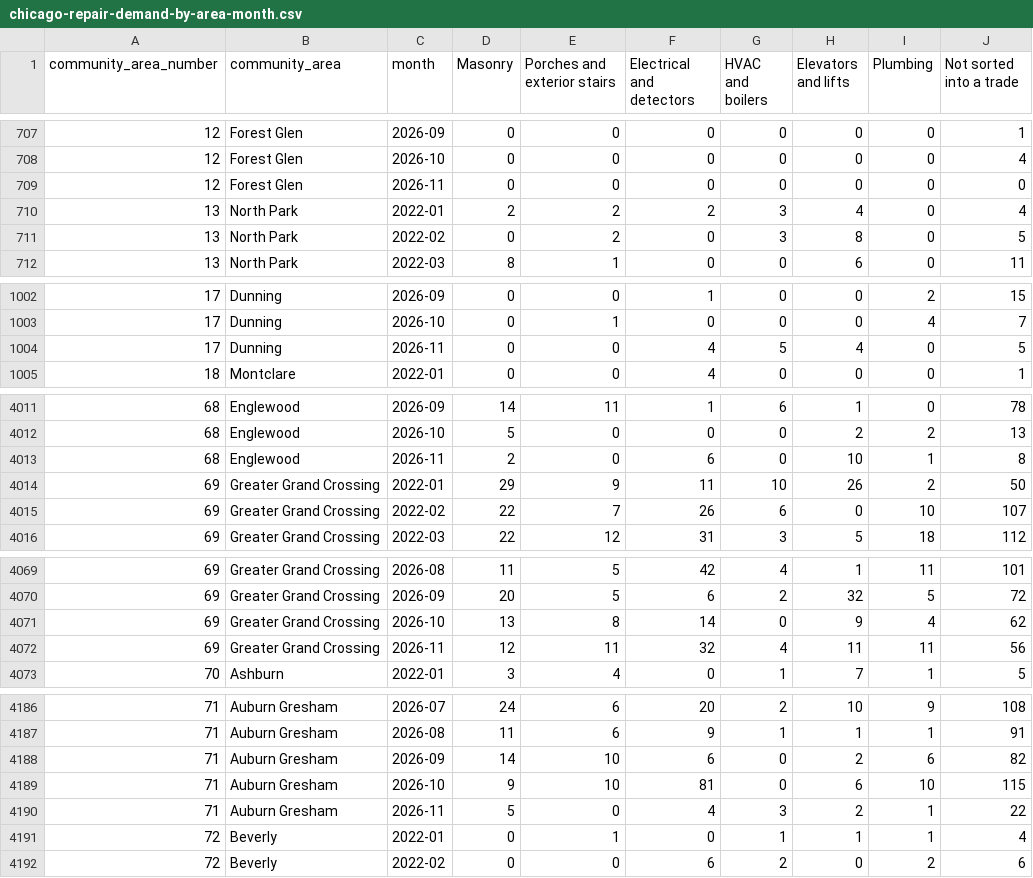
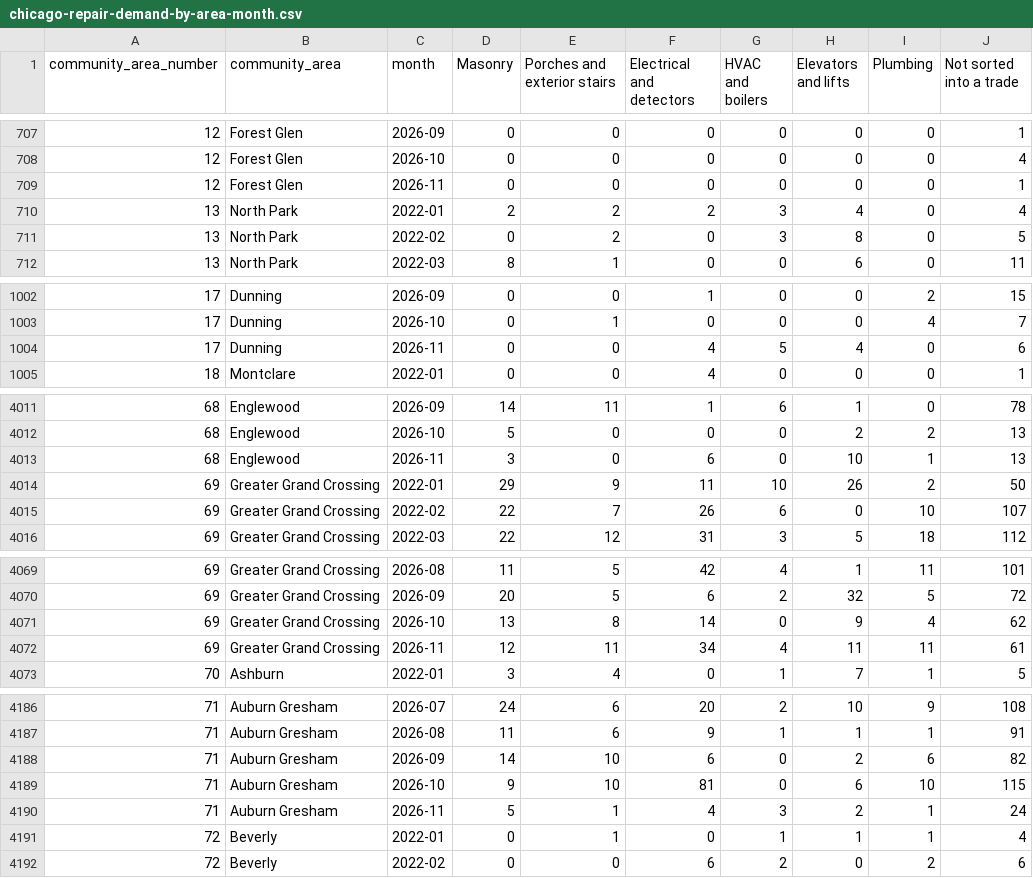
Before and after one commit to proofnotfluff-a11y/Proofnotfluff-pins, a CSV file: docs/chicago-repair-demand/chicago-repair-demand-by-area-month.csv, drawn as a sheet; only a part is shown, gaps mark what is left out; the diff covers the shown part only.

```diff
--- a/docs/chicago-repair-demand/chicago-repair-demand-by-area-month.csv
+++ b/docs/chicago-repair-demand/chicago-repair-demand-by-area-month.csv
@@ -708,3 +708,3 @@ community_area_number,community_area,month,Masonry,Porches and exterior stairs,E
 12,Forest Glen,2026-10,0,0,0,0,0,0,4
-12,Forest Glen,2026-11,0,0,0,0,0,0,0
+12,Forest Glen,2026-11,0,0,0,0,0,0,1
 13,North Park,2022-01,2,2,2,3,4,0,4
@@ -1003,3 +1003,3 @@ community_area_number,community_area,month,Masonry,Porches and exterior stairs,E
 17,Dunning,2026-10,0,1,0,0,0,4,7
-17,Dunning,2026-11,0,0,4,5,4,0,5
+17,Dunning,2026-11,0,0,4,5,4,0,6
 18,Montclare,2022-01,0,0,4,0,0,0,1
@@ -4012,3 +4012,3 @@ community_area_number,community_area,month,Masonry,Porches and exterior stairs,E
 68,Englewood,2026-10,5,0,0,0,2,2,13
-68,Englewood,2026-11,2,0,6,0,10,1,8
+68,Englewood,2026-11,3,0,6,0,10,1,13
 69,Greater Grand Crossing,2022-01,29,9,11,10,26,2,50
@@ -4071,3 +4071,3 @@ community_area_number,community_area,month,Masonry,Porches and exterior stairs,E
 69,Greater Grand Crossing,2026-10,13,8,14,0,9,4,62
-69,Greater Grand Crossing,2026-11,12,11,32,4,11,11,56
+69,Greater Grand Crossing,2026-11,12,11,34,4,11,11,61
 70,Ashburn,2022-01,3,4,0,1,7,1,5
@@ -4189,3 +4189,3 @@ community_area_number,community_area,month,Masonry,Porches and exterior stairs,E
 71,Auburn Gresham,2026-10,9,10,81,0,6,10,115
-71,Auburn Gresham,2026-11,5,0,4,3,2,1,22
+71,Auburn Gresham,2026-11,5,1,4,3,2,1,24
 72,Beverly,2022-01,0,1,0,1,1,1,4
```
Also changed, not shown: 37 edited cells elsewhere in this file, 11 other files.
